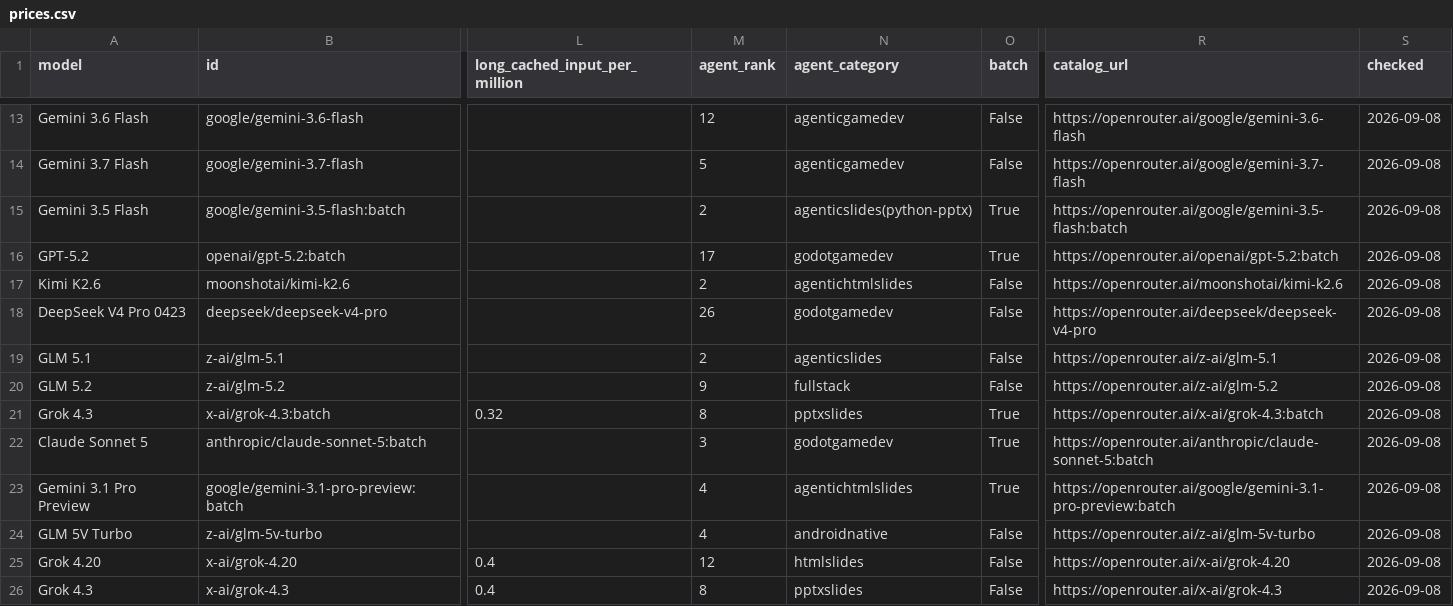
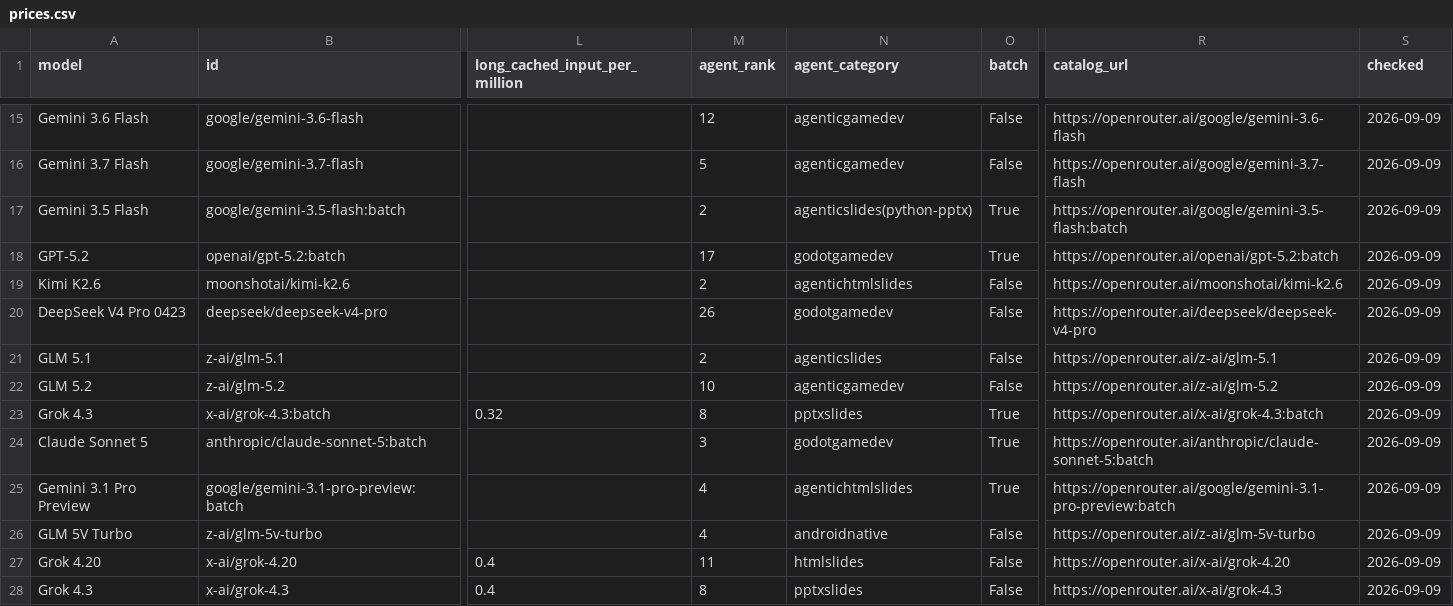
Before and after one commit to xyzs996/llm-api-pricing, a CSV file: data/prices.csv, drawn as a sheet; only a part is shown, gaps mark what is left out; addresses are those after the commit; the diff covers the shown part only; the diff names each change by its address in the sheet, - before the commit and + after, or states it on an @@ line.

Commit message:
56 field notes on AI coding agents — +0 ~23 -0 files

```diff
--- a/data/prices.csv
+++ b/data/prices.csv
-S15:S28 (checked): 2026-09-08
+S15:S28 (checked): 2026-09-09
-M22 (agent_rank): 9
+M22 (agent_rank): 10
-N22 (agent_category): fullstack
+N22 (agent_category): agenticgamedev
-M27 (agent_rank): 12
+M27 (agent_rank): 11
```
Also changed, not shown: 3 added rows, 1 removed row and 52 edited cells elsewhere in this file, prices.csv, 21 other files.
